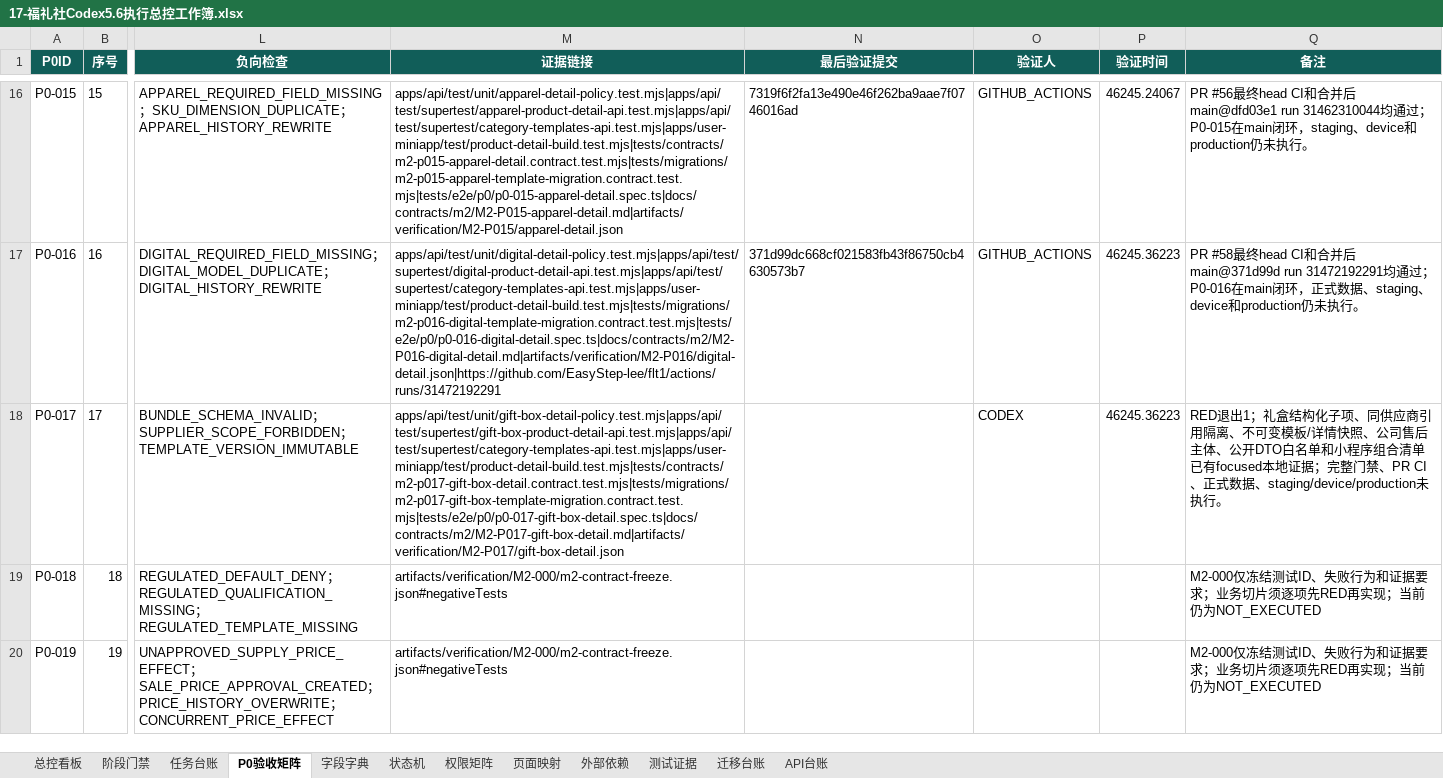
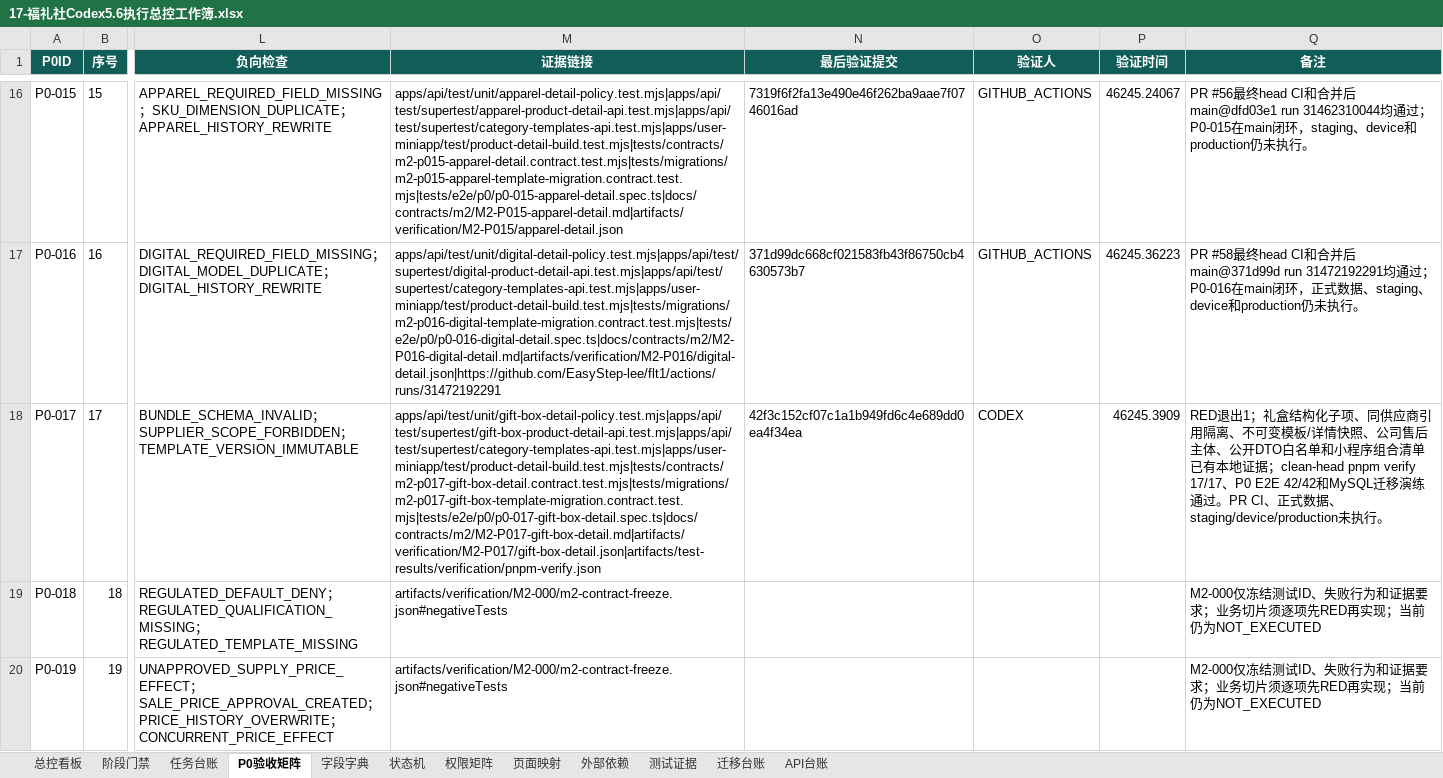
Before and after one commit to EasyStep-lee/flt1, an Excel workbook: 福礼社Codex5.6开发执行包V1.1/17-福礼社Codex5.6执行总控工作簿.xlsx, sheet P0验收矩阵, drawn as a sheet; only a part is shown, gaps mark what is left out; values as stored, in another font and other column widths than the file's, no borders; conditional formats and table styles not drawn; the diff names each change by its address in the sheet, - before the commit and + after, or states it on an @@ line.

Commit message:
test(m2): record gift box verification

```diff
--- a/福礼社Codex5.6开发执行包V1.1/17-福礼社Codex5.6执行总控工作簿.xlsx (sheet P0验收矩阵)
+++ b/福礼社Codex5.6开发执行包V1.1/17-福礼社Codex5.6执行总控工作簿.xlsx (sheet P0验收矩阵)
-M18 (证据链接): apps/api/test/unit/gift-box-detail-policy.test.mjs|apps/api/test/supertest/gift-box-product-detail-api.test.mjs|apps/api/test/supertest/category-templates-api.test.mjs|apps/user-miniapp/test/product-detail-build.test.mjs|tests/contracts/m2-p017-gift-box-detail.contract.test.mjs|tests/migrations/m2-p017-gift-box-template-migration.contract.test.mjs|tests/e2e/p0/p0-017-gift-box-detail.spec.ts|docs/contracts/m2/M2-P017-gift-box-detail.md|artifacts/verification/M2-P017/gift-box-detail.json
+M18 (证据链接): apps/api/test/unit/gift-box-detail-policy.test.mjs|apps/api/test/supertest/gift-box-product-detail-api.test.mjs|apps/api/test/supertest/category-templates-api.test.mjs|apps/user-miniapp/test/product-detail-build.test.mjs|tests/contracts/m2-p017-gift-box-detail.contract.test.mjs|tests/migrations/m2-p017-gift-box-template-migration.contract.test.mjs|tests/e2e/p0/p0-017-gift-box-detail.spec.ts|docs/contracts/m2/M2-P017-gift-box-detail.md|artifacts/verification/M2-P017/gift-box-detail.json|artifacts/test-results/verification/pnpm-verify.json
-N18 (最后验证提交): (empty)
+N18 (最后验证提交): 42f3c152cf07c1a1b949fd6c4e689dd0ea4f34ea
-P18 (验证时间): 46245.36223
+P18 (验证时间): 46245.3909
-Q18 (备注): …清单已有focused本地证据；完整门禁、PR CI、正…
+Q18 (备注): …清单已有本地证据；clean-head pnpm verify 17/17、P0 E2E 42/42和MySQL迁移演练通过。PR CI、正…
```
Also changed, not shown: sheet 测试证据, sheet 迁移台账, sheet 任务台账, sheet 总控看板, 8 other files.
